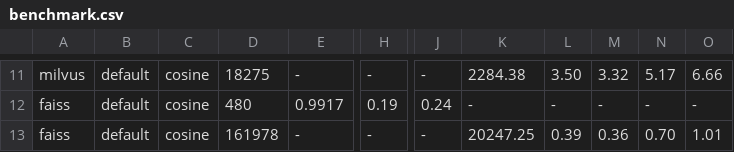
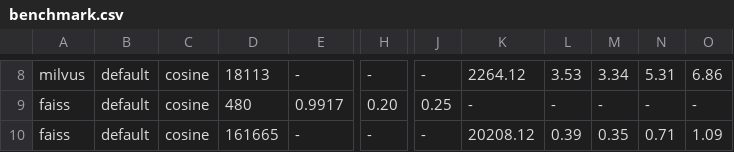
Before and after one commit to aimanmuzaffar95/vector-databases-benchmarks, a CSV file: outputs/benchmark.csv, drawn as a sheet; only a part is shown, gaps mark what is left out; addresses are those after the commit; the diff covers the shown part only; the diff names each change by its address in the sheet, - before the commit and + after, or states it on an @@ line.

```diff
--- a/outputs/benchmark.csv
+++ b/outputs/benchmark.csv
-D8: 18275
+D8: 18113
-K8: 2284.38
+K8: 2264.12
-L8: 3.50
+L8: 3.53
-M8: 3.32
+M8: 3.34
-N8: 5.17
+N8: 5.31
-O8: 6.66
+O8: 6.86
-H9: 0.19
+H9: 0.20
-J9: 0.24
+J9: 0.25
-D10: 161978
+D10: 161665
-K10: 20247.25
+K10: 20208.12
-M10: 0.36
+M10: 0.35
-N10: 0.70
+N10: 0.71
-O10: 1.01
+O10: 1.09
```
Also changed, not shown: 3 removed rows and 30 edited cells elsewhere in this file, 1 other file.
